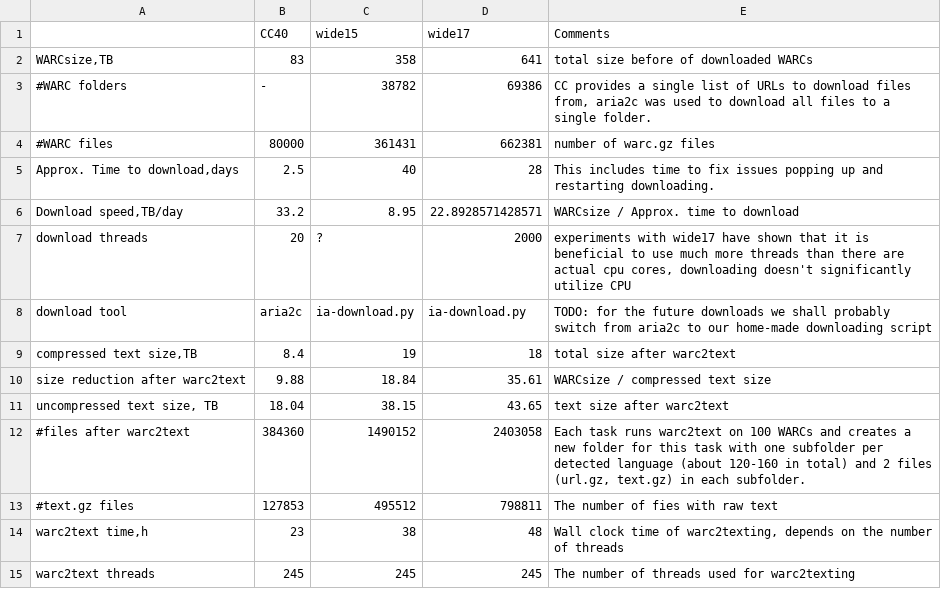
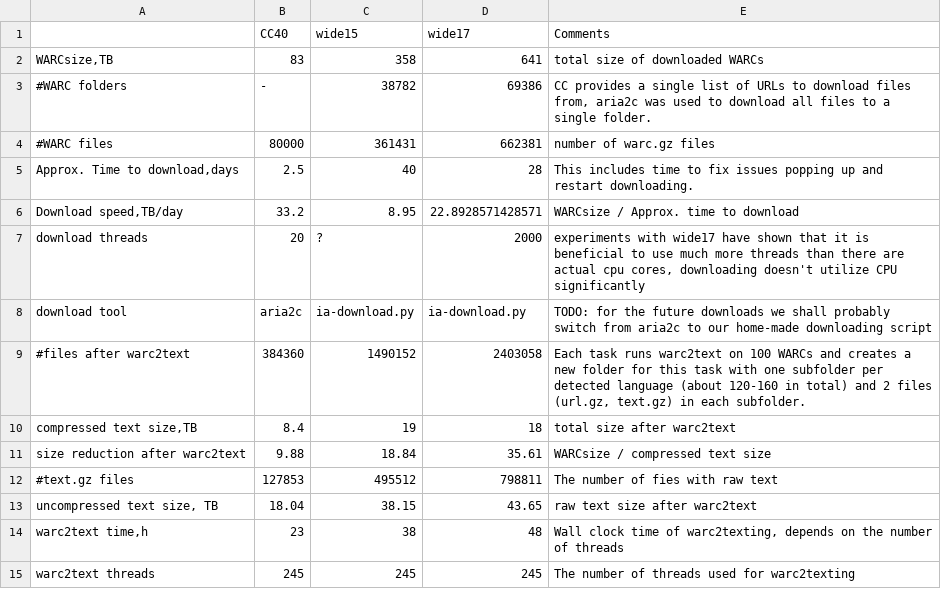
Before and after one commit to hplt-project/warc2text-runner, a TSV file: stats/wp2_stats.tsv, drawn as a sheet.

Commit message:
Table wp2_stat.csv: comments

```diff
--- a/stats/wp2_stats.tsv
+++ b/stats/wp2_stats.tsv
@@ -1,14 +1,14 @@
 	CC40	wide15	wide17	Comments
-WARCsize,TB	83	358	641	total size before of downloaded WARCs
+WARCsize,TB	83	358	641	total size of downloaded WARCs
 #WARC folders	-	38782	69386	CC provides a single list of URLs to download files from, aria2c was used to download all files to a single folder.
 #WARC files	80000	361431	662381	number of warc.gz files
-Approx. Time to download,days	2.5	40	28	This includes time to fix issues popping up and restarting downloading.
+Approx. Time to download,days	2.5	40	28	This includes time to fix issues popping up and restart downloading.
 Download speed,TB/day	33.2	8.95	22.8928571428571	WARCsize / Approx. time to download
-download threads	20	?	2000	experiments with wide17 have shown that it is beneficial to use much more threads than there are actual cpu cores, downloading doesn't significantly utilize CPU
+download threads	20	?	2000	experiments with wide17 have shown that it is beneficial to use much more threads than there are actual cpu cores, downloading doesn't utilize CPU significantly
 download tool	aria2c	ia-download.py	ia-download.py	TODO: for the future downloads we shall probably switch from aria2c to our home-made downloading script
+#files after warc2text	384360	1490152	2403058	Each task runs warc2text on 100 WARCs and creates a new folder for this task with one subfolder per detected language (about 120-160 in total) and 2 files (url.gz, text.gz) in each subfolder.
 compressed text size,TB	8.4	19	18	total size after warc2text
 size reduction after warc2text	9.88	18.84	35.61	WARCsize / compressed text size
-uncompressed text size, TB	18.04	38.15	43.65	text size after warc2text
-#files after warc2text	384360	1490152	2403058	Each task runs warc2text on 100 WARCs and creates a new folder for this task with one subfolder per detected language (about 120-160 in total) and 2 files (url.gz, text.gz) in each subfolder.
 #text.gz files	127853	495512	798811	The number of fies with raw text
+uncompressed text size, TB	18.04	38.15	43.65	raw text size after warc2text
 warc2text time,h	23	38	48	Wall clock time of warc2texting, depends on the number of threads
```
